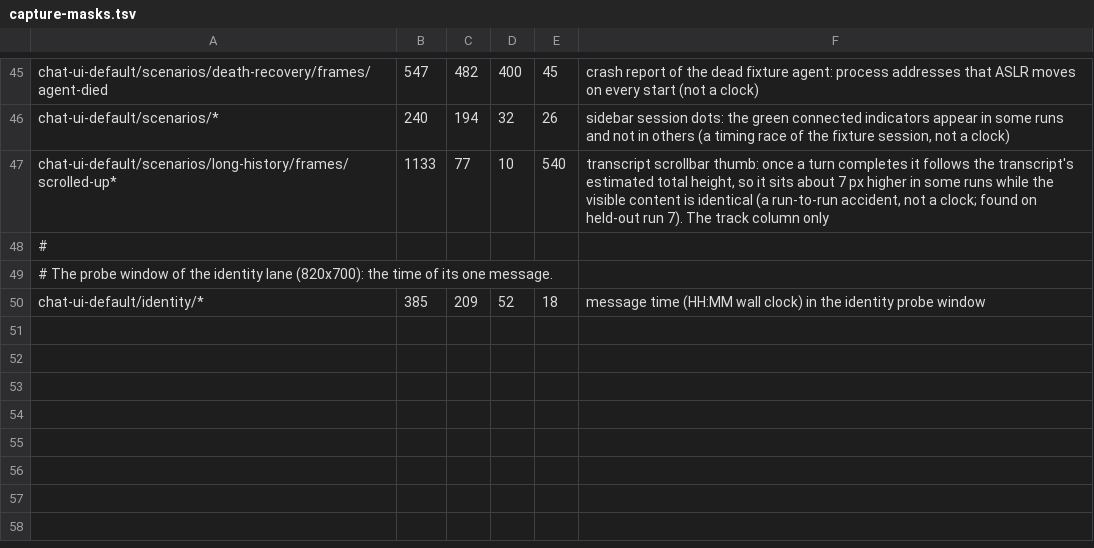
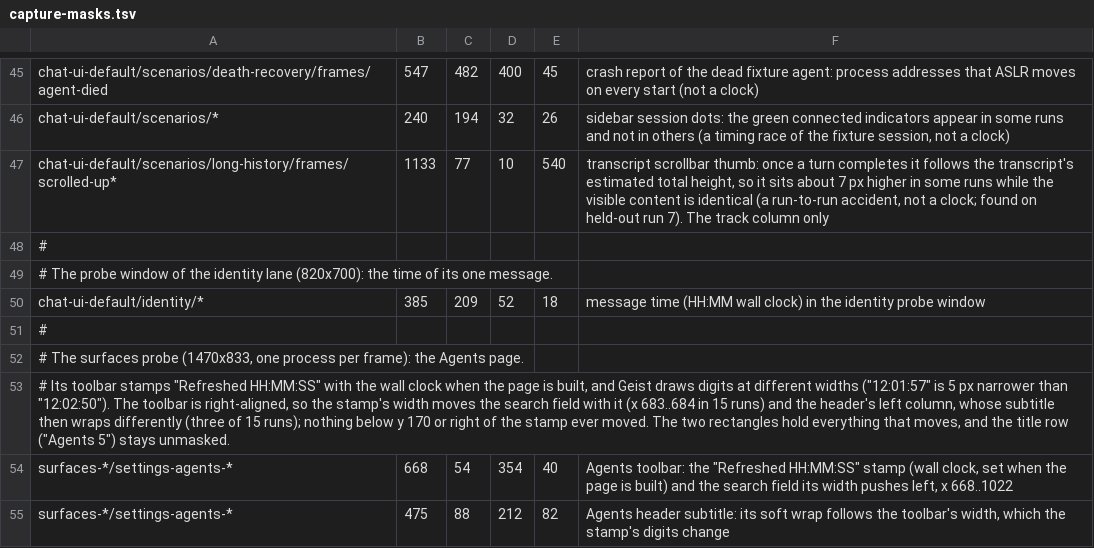
Before and after one commit to ai-sirio/sirio, a TSV file: Scripts/capture-masks.tsv, drawn as a sheet; only a part is shown, gaps mark what is left out; the diff names each change by its address in the sheet, - before the commit and + after, or states it on an @@ line.

Commit message:
test: render the settings pages, a menu and a tooltip in a probe

```diff
--- a/Scripts/capture-masks.tsv
+++ b/Scripts/capture-masks.tsv
+row 51: #
+row 52: # The surfaces probe (1470x833, one process per frame): the Agents page.
+row 53: # Its toolbar stamps "Refreshed HH:MM:SS" with the wall clock when the page is built, and Geist draws digits at different widths ("12:01:57" is 5 px narrower than "12:02:50"). The toolbar is right-aligned, so the stamp's width moves the search field with it (x 683..684 in 15 runs) and the header's left column, whose subtitle then wraps differently (three of 15 runs); nothing below y 170 or right of the stamp ever moved. The two rectangles hold everything that moves, and the title row ("Agents 5") stays unmasked.
+row 54: surfaces-*/settings-agents-* | 668 | 54 | 354 | 40 | Agents toolbar: the "Refreshed HH:MM:SS" stamp (wall clock, set when the page is built) and the search field its width pushes left, x 668..1022
+row 55: surfaces-*/settings-agents-* | 475 | 88 | 212 | 82 | Agents header subtitle: its soft wrap follows the toolbar's width, which the stamp's digits change
```
Also changed, not shown: 5 other files.
